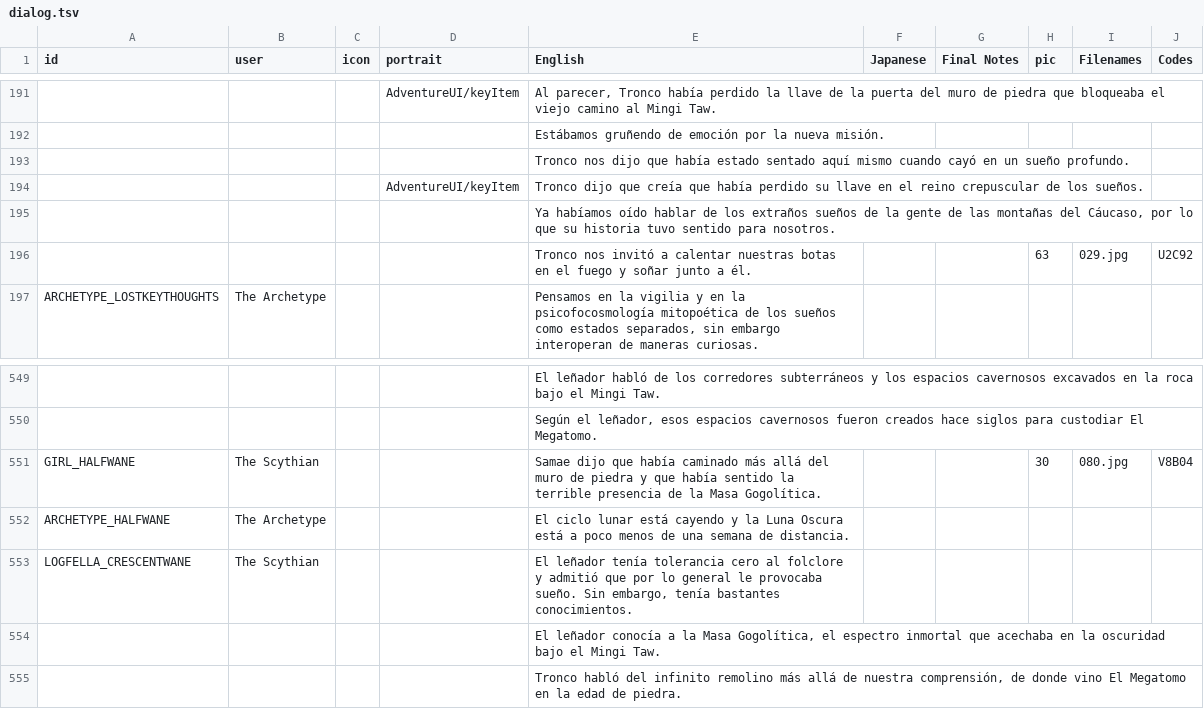
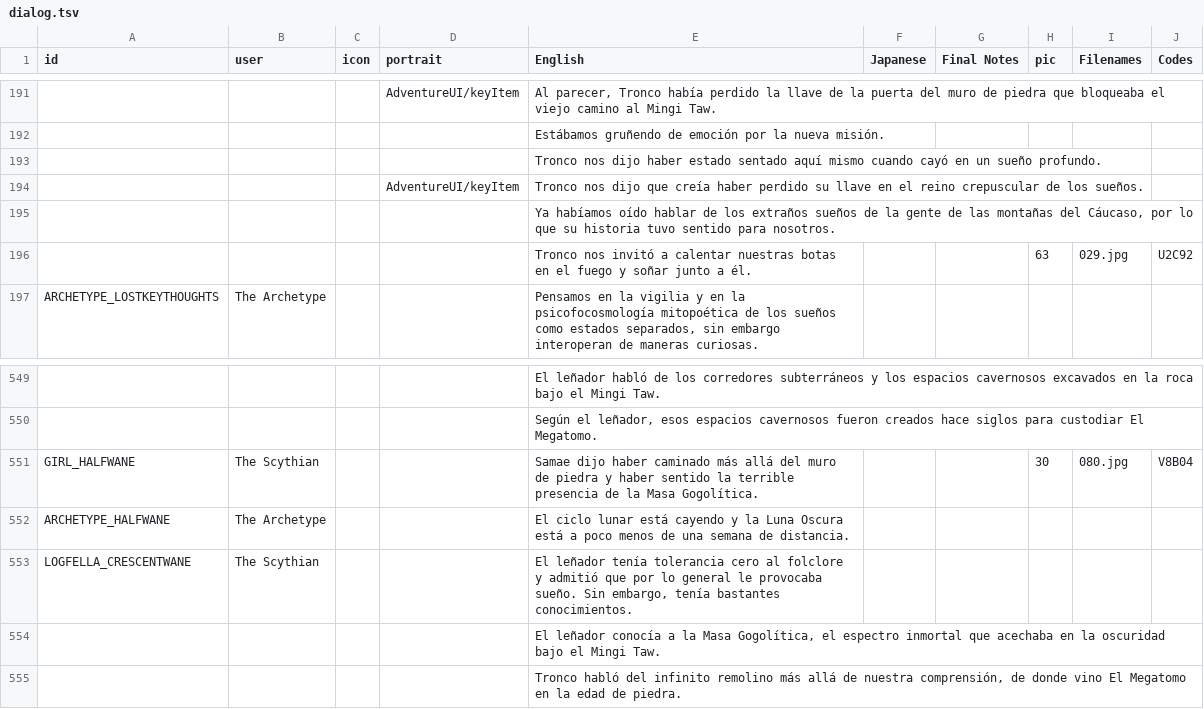
Before and after one commit to cesardeg/sworcery-spanish, a TSV file: locales/dialog.tsv, drawn as a sheet; only a part is shown, gaps mark what is left out; the diff names each change by its address in the sheet, - before the commit and + after, or states it on an @@ line.

Commit message:
haber

```diff
--- a/locales/dialog.tsv
+++ b/locales/dialog.tsv
-E193 (English): …nos dijo que había estado sentado…
+E193 (English): …nos dijo haber estado sentado…
-E194 (English): Tronco dijo que creía que había perdido su…
+E194 (English): Tronco nos dijo que creía haber perdido su…
-E551 (English): Samae dijo que había caminado más allá del muro de piedra y que había sentido la…
+E551 (English): Samae dijo haber caminado más allá del muro de piedra y haber sentido la…
```
